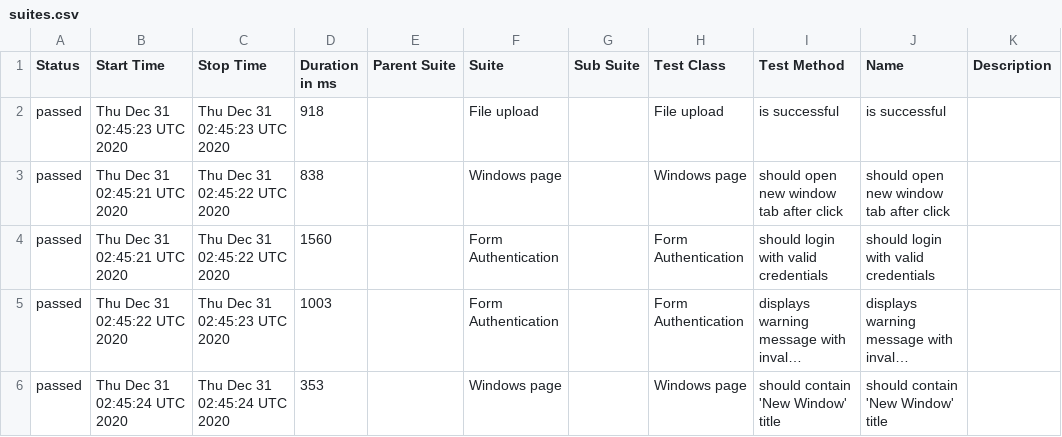
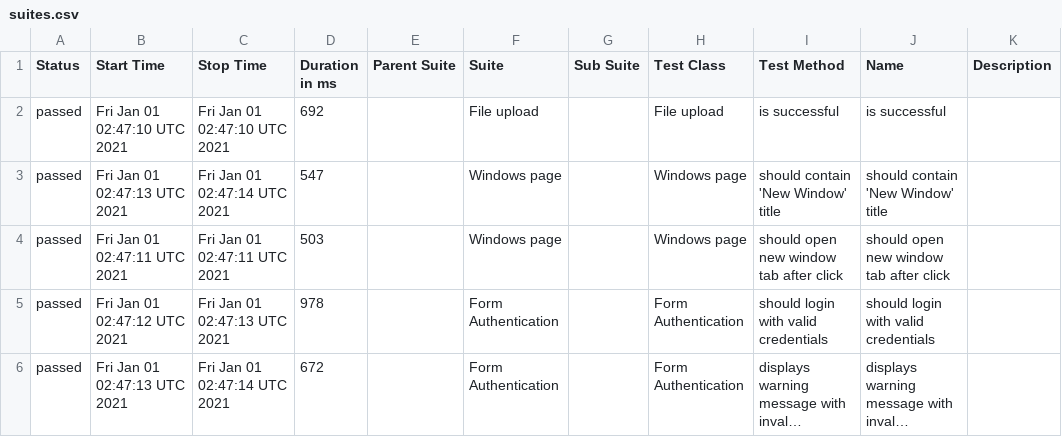
Before and after one commit to isandratskiy/webdriverio5-typescript-draft, a CSV file: data/suites.csv, drawn as a sheet; long unchanged cells end in …; removed rows and columns are numbered as before the commit, all else as after; the diff names each change by its address in the sheet, - before the commit and + after, or states it on an @@ line.

```diff
--- a/data/suites.csv
+++ b/data/suites.csv
-B2 (Start Time): Thu Dec 31 02:45:23 UTC 2020
+B2 (Start Time): Fri Jan 01 02:47:10 UTC 2021
-C2 (Stop Time): Thu Dec 31 02:45:23 UTC 2020
+C2 (Stop Time): Fri Jan 01 02:47:10 UTC 2021
-D2 (Duration in ms): 918
+D2 (Duration in ms): 692
+row 3: passed | Fri Jan 01 02:47:13 UTC 2021 | Fri Jan 01 02:47:14 UTC 2021 | 547 |  | Windows page |  | Windows page | should contain 'New Window' title | should contain 'New Window' title
-B4 (Start Time): Thu Dec 31 02:45:21 UTC 2020
+B4 (Start Time): Fri Jan 01 02:47:11 UTC 2021
-C4 (Stop Time): Thu Dec 31 02:45:22 UTC 2020
+C4 (Stop Time): Fri Jan 01 02:47:11 UTC 2021
-D4 (Duration in ms): 838
+D4 (Duration in ms): 503
-B5 (Start Time): Thu Dec 31 02:45:21 UTC 2020
+B5 (Start Time): Fri Jan 01 02:47:12 UTC 2021
-C5 (Stop Time): Thu Dec 31 02:45:22 UTC 2020
+C5 (Stop Time): Fri Jan 01 02:47:13 UTC 2021
-D5 (Duration in ms): 1560
+D5 (Duration in ms): 978
-B6 (Start Time): Thu Dec 31 02:45:22 UTC 2020
+B6 (Start Time): Fri Jan 01 02:47:13 UTC 2021
-C6 (Stop Time): Thu Dec 31 02:45:23 UTC 2020
+C6 (Stop Time): Fri Jan 01 02:47:14 UTC 2021
-D6 (Duration in ms): 1003
+D6 (Duration in ms): 672
-row 6: passed | Thu Dec 31 02:45:24 UTC 2020 | Thu Dec 31 02:45:24 UTC 2020 | 353 |  | Windows page |  | Windows page | should contain 'New Window' title | should contain 'New Window' title
```
Also changed, not shown: 19 other files.
